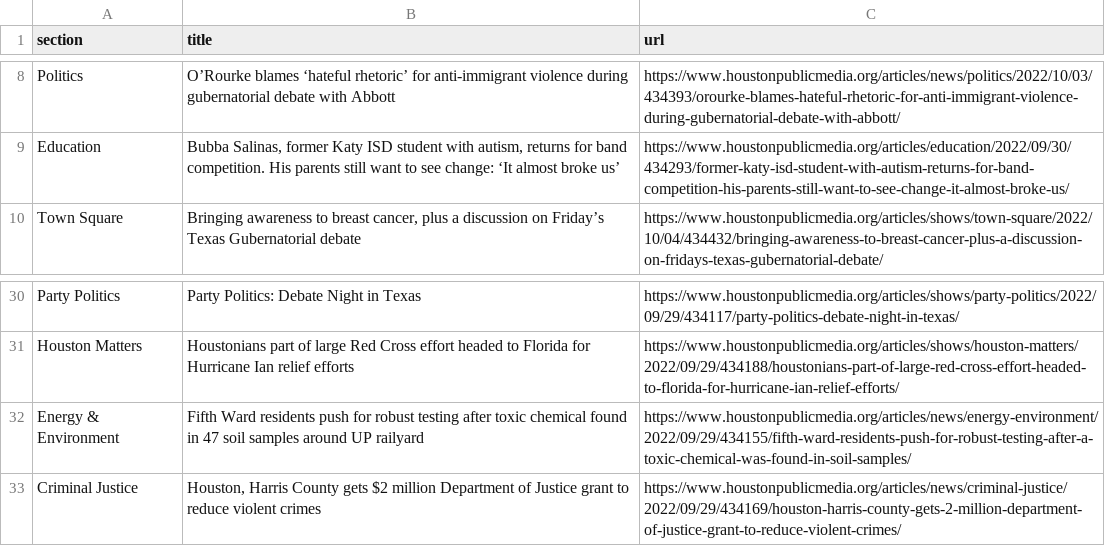
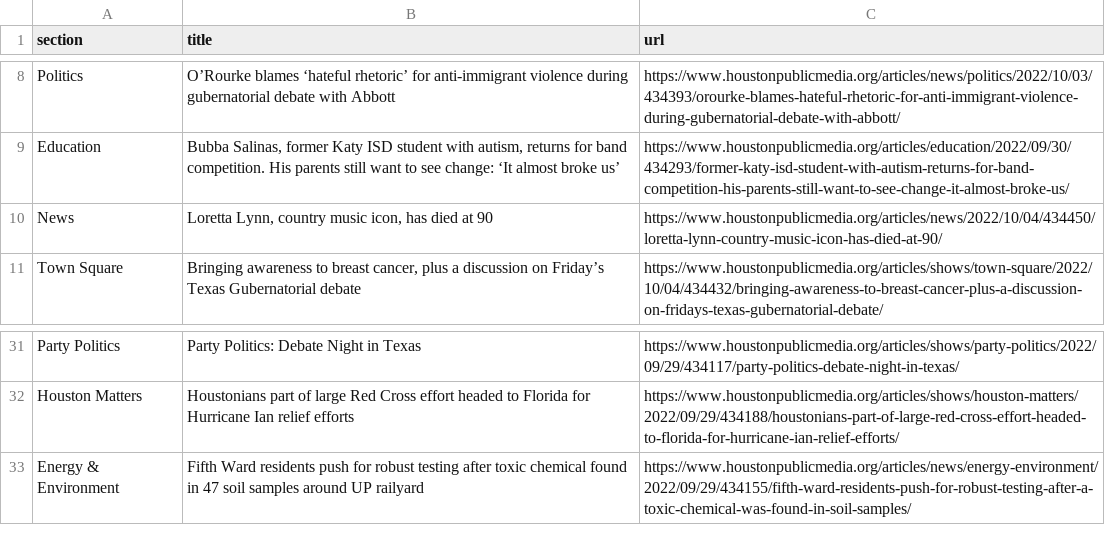
Before and after one commit to jsoma/auto-scraper, a CSV file: npr.csv, drawn as a sheet; only a part is shown, gaps mark what is left out; removed rows and columns are numbered as before the commit, all else as after; the diff names each change by its address in the sheet, - before the commit and + after, or states it on an @@ line.

```diff
--- a/npr.csv
+++ b/npr.csv
+row 10: News | Loretta Lynn, country music icon, has died at 90 | https://www.houstonpublicmedia.org/articles/news/2022/10/04/434450/loretta-lynn-country-music-icon-has-died-at-90/
-row 33: Criminal Justice | Houston, Harris County gets $2 million Department of Justice grant to reduce violent crimes | https://www.houstonpublicmedia.org/articles/news/criminal-justice/2022/09/29/434169/houston-harris-county-gets-2-million-department-of-justice-grant-to-reduce-violent-crimes/
```
